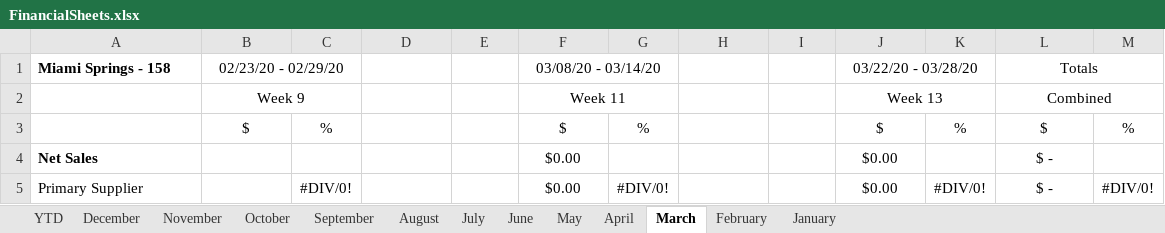
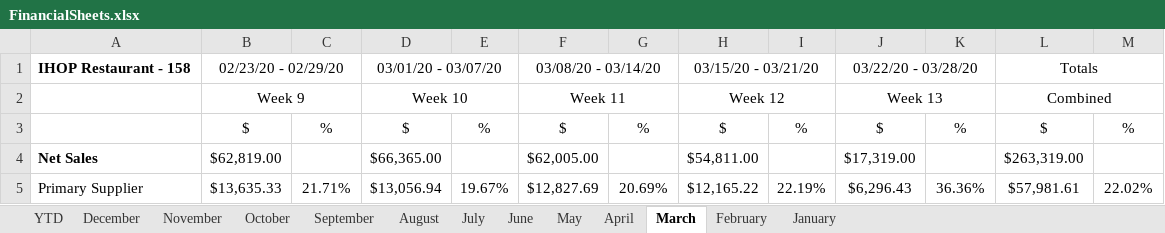
Before and after one commit to Dynamic-Elements/File_Hold, an Excel workbook: Accounting_PL/FinancialFolder/FinancialSheets.xlsx, sheet March, drawn as a sheet; only a part is shown; values as stored, in another font and other column widths than the file's, no borders; the diff covers the shown part only; the diff names each change by its address in the sheet, - before the commit and + after, or states it on an @@ line.

```diff
--- a/Accounting_PL/FinancialFolder/FinancialSheets.xlsx (sheet March)
+++ b/Accounting_PL/FinancialFolder/FinancialSheets.xlsx (sheet March)
-A1: Miami Springs - 158
+A1: IHOP Restaurant - 158
-D1: (empty)
+D1: 03/01/20 - 03/07/20
+D1:E1 merged
-H1: (empty)
+H1: 03/15/20 - 03/21/20
+H1:I1 merged
-D2: (empty)
+D2: Week 10
+D2:E2 merged
-H2: (empty)
+H2: Week 12
+H2:I2 merged
-D3: (empty)
+D3: $
-E3: (empty)
+E3: %
-H3: (empty)
+H3: $
-I3: (empty)
+I3: %
-B4: (empty)
+B4: $62,819.00
-D4: (empty)
+D4: $66,365.00
-F4: $0.00
+F4: $62,005.00
-H4: (empty)
+H4: $54,811.00
-J4: $0.00
+J4: $17,319.00
-L4: $ -
+L4: $263,319.00
-B5: (empty)
+B5: $13,635.33
-C5: #DIV/0!
+C5: 21.71%
-D5: (empty)
+D5: $13,056.94
-E5: (empty)
+E5: 19.67%
-F5: $0.00
+F5: $12,827.69
-G5: #DIV/0!
+G5: 20.69%
-H5: (empty)
+H5: $12,165.22
-I5: (empty)
+I5: 22.19%
-J5: $0.00
+J5: $6,296.43
-K5: #DIV/0!
+K5: 36.36%
-L5: $ -
+L5: $57,981.61
-M5: #DIV/0!
+M5: 22.02%
```
Also changed, not shown: 665 edited cells elsewhere in this sheet, sheet May, sheet April, sheet September, sheet June, sheet YTD, sheet February, 6 more sheets, 2 other files.
